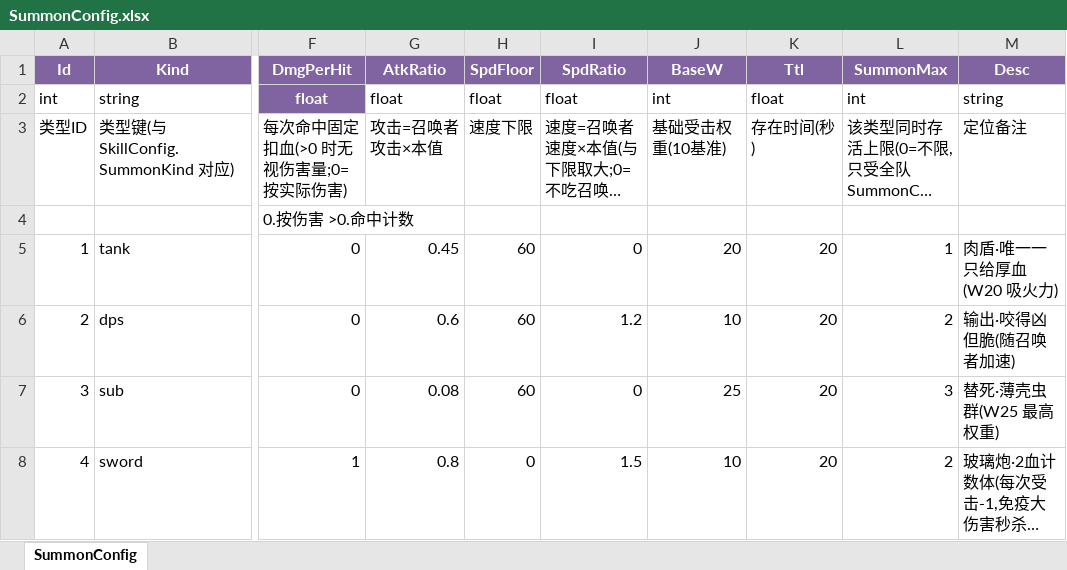
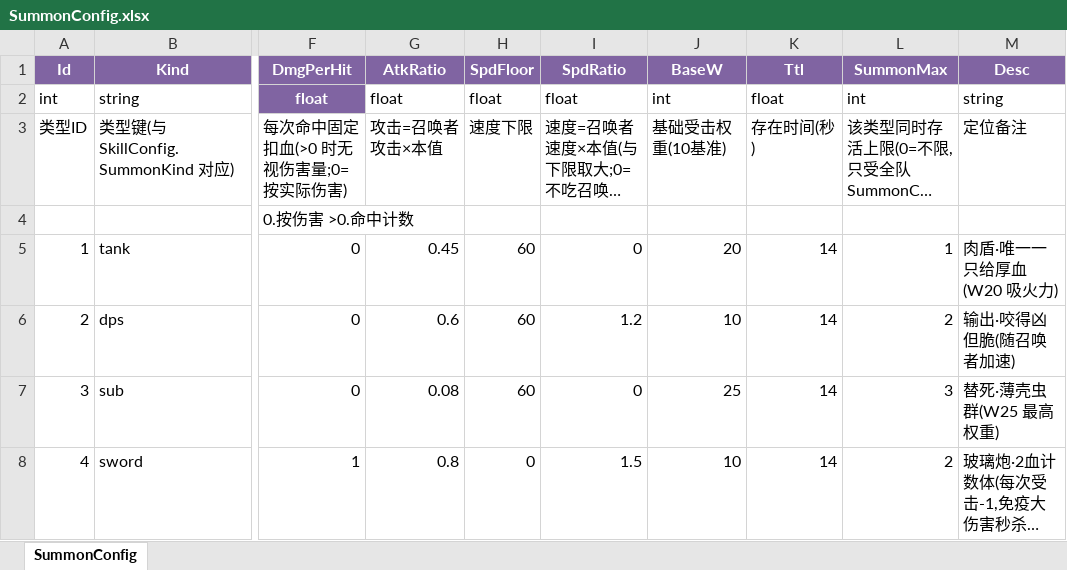
Before and after one commit to CoolingBox/RebirthHero, an Excel workbook: addons/TinyTools/ConfigGenerator/SummonConfig.xlsx, sheet SummonConfig, drawn as a sheet; only a part is shown, gaps mark what is left out; long unchanged cells end in …; values as stored, in another font and other column widths than the file's, no borders; the diff names each change by its address in the sheet, - before the commit and + after, or states it on an @@ line.

```diff
--- a/addons/TinyTools/ConfigGenerator/SummonConfig.xlsx (sheet SummonConfig)
+++ b/addons/TinyTools/ConfigGenerator/SummonConfig.xlsx (sheet SummonConfig)
-K5:K8 (Ttl): 20
+K5:K8 (Ttl): 14
```
Also changed, not shown: addons/TinyTools/ConfigGenerator/EquipSetConfig.xlsx, addons/TinyTools/ConfigGenerator/SkillConfig.xlsx, 46 other files.
